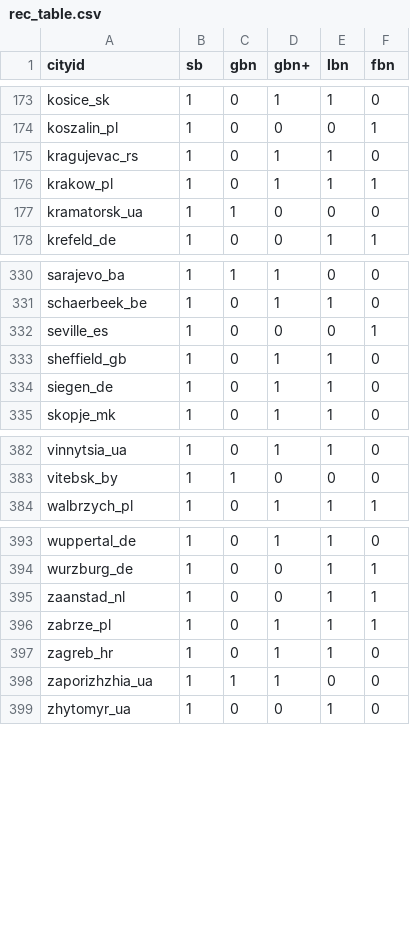
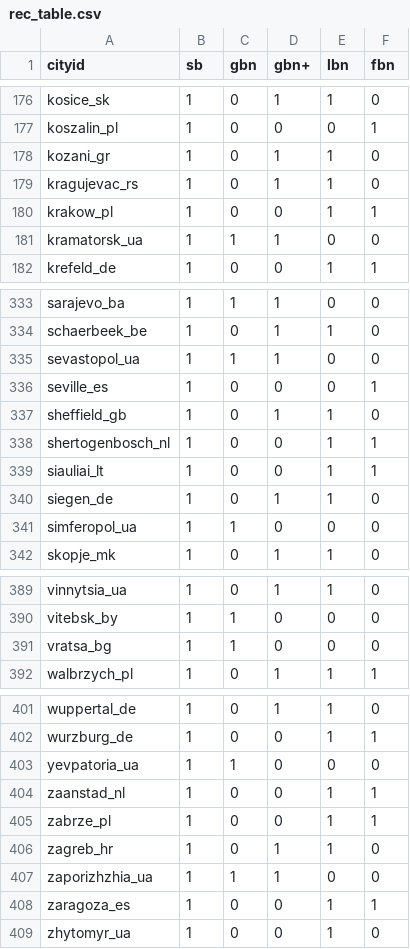
Before and after one commit to BikeNetKit/dataexport, a CSV file: cities/meta/rec_table.csv, drawn as a sheet; only a part is shown, gaps mark what is left out; the diff covers the shown part only.

```diff
--- a/cities/meta/rec_table.csv
+++ b/cities/meta/rec_table.csv
@@ -174,5 +177,6 @@ kosice_sk,1,0,1,1,0
 koszalin_pl,1,0,0,0,1
+kozani_gr,1,0,1,1,0
 kragujevac_rs,1,0,1,1,0
-krakow_pl,1,0,1,1,1
-kramatorsk_ua,1,1,0,0,0
+krakow_pl,1,0,0,1,1
+kramatorsk_ua,1,1,1,0,0
 krefeld_de,1,0,0,1,1
@@ -331,5 +334,9 @@ sarajevo_ba,1,1,1,0,0
 schaerbeek_be,1,0,1,1,0
+sevastopol_ua,1,1,1,0,0
 seville_es,1,0,0,0,1
 sheffield_gb,1,0,1,1,0
+shertogenbosch_nl,1,0,0,1,1
+siauliai_lt,1,0,0,1,1
 siegen_de,1,0,1,1,0
+simferopol_ua,1,1,0,0,0
 skopje_mk,1,0,1,1,0
@@ -383,2 +390,3 @@ vinnytsia_ua,1,0,1,1,0
 vitebsk_by,1,1,0,0,0
+vratsa_bg,1,1,0,0,0
 walbrzych_pl,1,0,1,1,1
@@ -394,6 +402,8 @@ wuppertal_de,1,0,1,1,0
 wurzburg_de,1,0,0,1,1
+yevpatoria_ua,1,1,0,0,0
 zaanstad_nl,1,0,0,1,1
-zabrze_pl,1,0,1,1,1
+zabrze_pl,1,0,0,1,1
 zagreb_hr,1,0,1,1,0
 zaporizhzhia_ua,1,1,1,0,0
+zaragoza_es,1,0,0,1,1
 zhytomyr_ua,1,0,0,1,0
```
Also changed, not shown: 3 added rows, 13 moved rows and 30 edited cells elsewhere in this file, cities/meta/network_metrics.csv, 2 other files.
